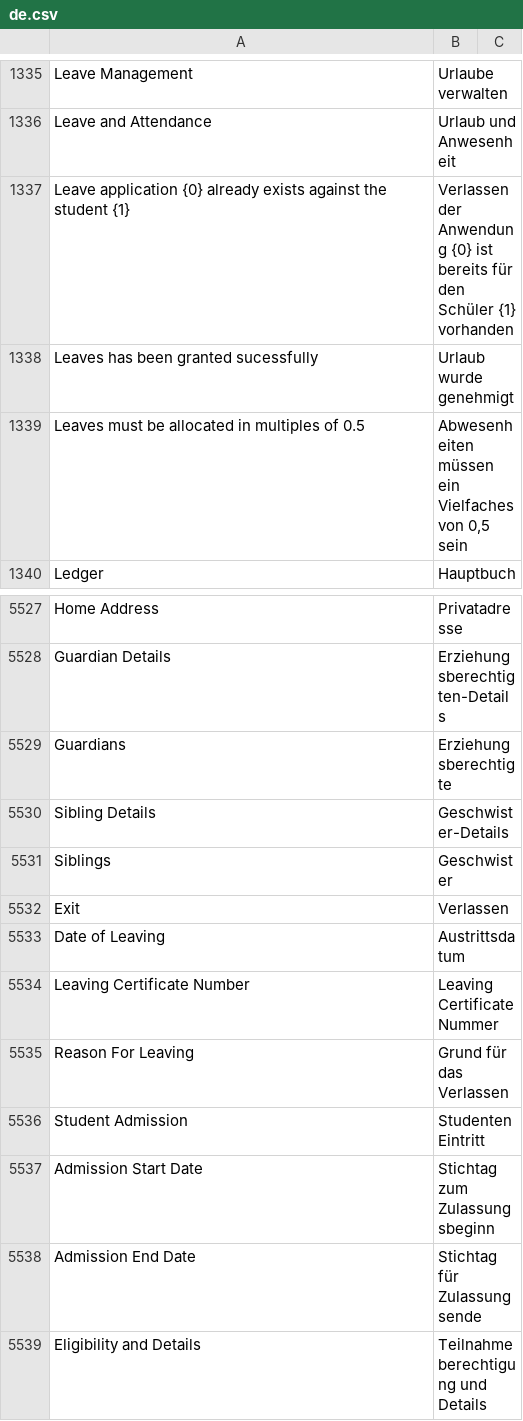
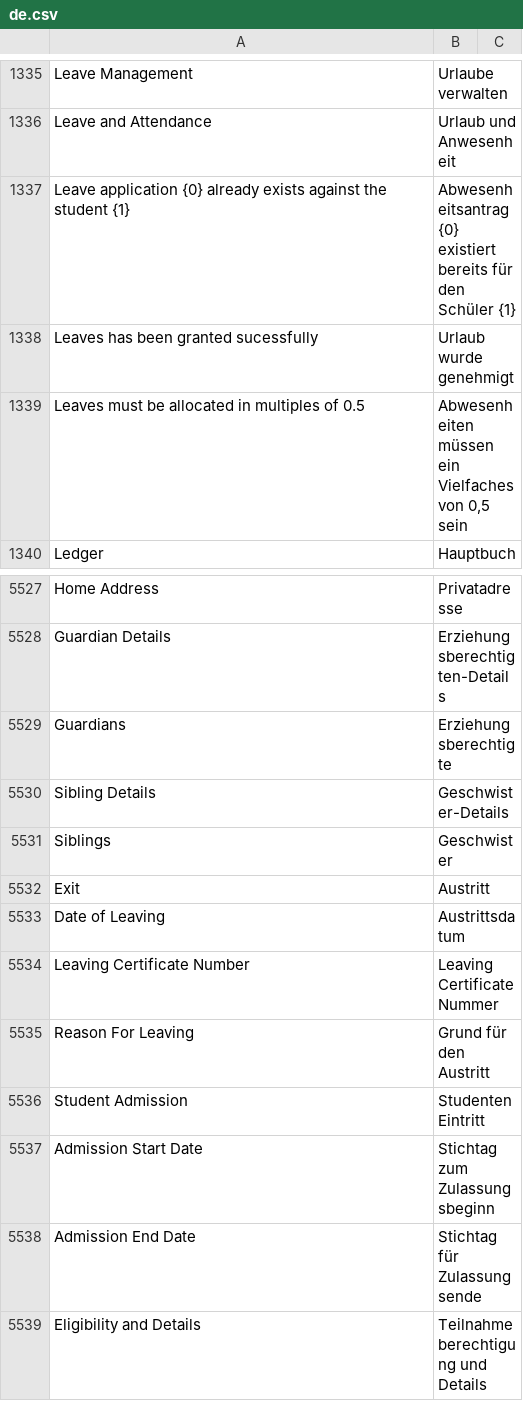
Before and after one commit to Dinext-pro/dinext_erp, a CSV file: erpnext/translations/de.csv, drawn as a sheet; only a part is shown, gaps mark what is left out.

Commit message:
fix: german translation of exit

```diff
--- a/erpnext/translations/de.csv
+++ b/erpnext/translations/de.csv
@@ -1336,3 +1336,3 @@ Leave Management,Urlaube verwalten,
 Leave and Attendance,Urlaub und Anwesenheit,
-Leave application {0} already exists against the student {1},Verlassen der Anwendung {0} ist bereits für den Schüler {1} vorhanden,
+Leave application {0} already exists against the student {1},Abwesenheitsantrag {0} existiert bereits für den Schüler {1},
 Leaves has been granted sucessfully,Urlaub wurde genehmigt,
@@ -5531,6 +5531,6 @@ Sibling Details,Geschwister-Details,
 Siblings,Geschwister,
-Exit,Verlassen,
+Exit,Austritt,
 Date of Leaving,Austrittsdatum,
 Leaving Certificate Number,Leaving Certificate Nummer,
-Reason For Leaving,Grund für das Verlassen,
+Reason For Leaving,Grund für den Austritt,
 Student Admission,Studenten Eintritt,
```
